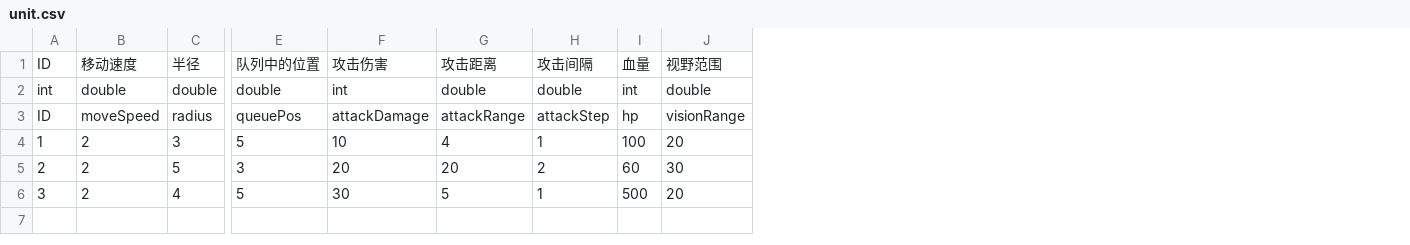
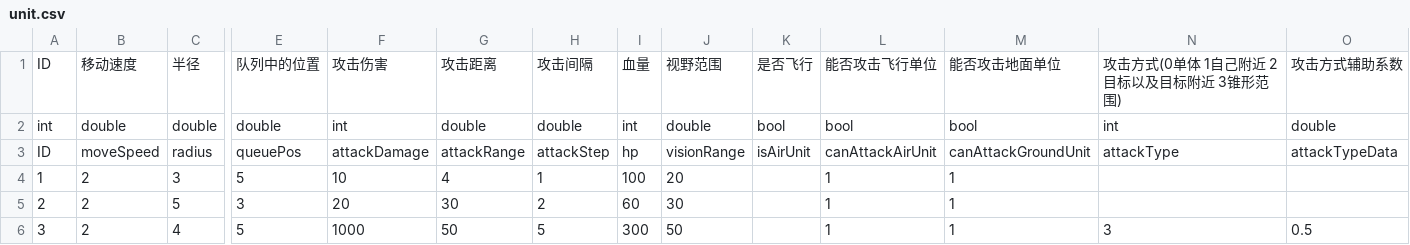
Before and after one commit to ludidilu/War_data, a CSV file: table/unit.csv, drawn as a sheet; only a part is shown, gaps mark what is left out; the diff names each change by its address in the sheet, - before the commit and + after, or states it on an @@ line.

```diff
--- a/table/unit.csv
+++ b/table/unit.csv
+column K, rows 1-3: 是否飞行 | bool | isAirUnit
+column L, rows 1-6: 能否攻击飞行单位 | bool | canAttackAirUnit | 1 | 1 | 1
+column M, rows 1-6: 能否攻击地面单位 | bool | canAttackGroundUnit | 1 | 1 | 1
+column N, rows 1-6: 攻击方式(0单体 1自己附近 2目标以及目标附近 3锥形范围) | int | attackType |  |  | 3
+column O, rows 1-6: 攻击方式辅助系数 | double | attackTypeData |  |  | 0.5
-G5: 20
+G5: 30
-F6: 30
+F6: 1000
-G6: 5
+G6: 50
-H6: 1
+H6: 5
-I6: 500
+I6: 300
-J6: 20
+J6: 50
```
